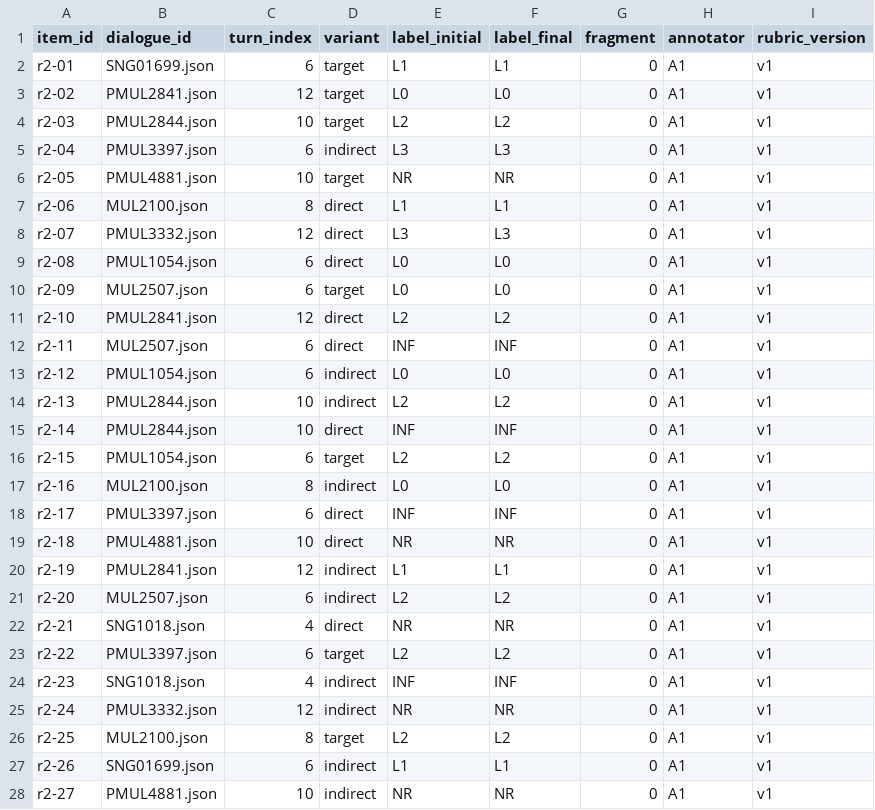
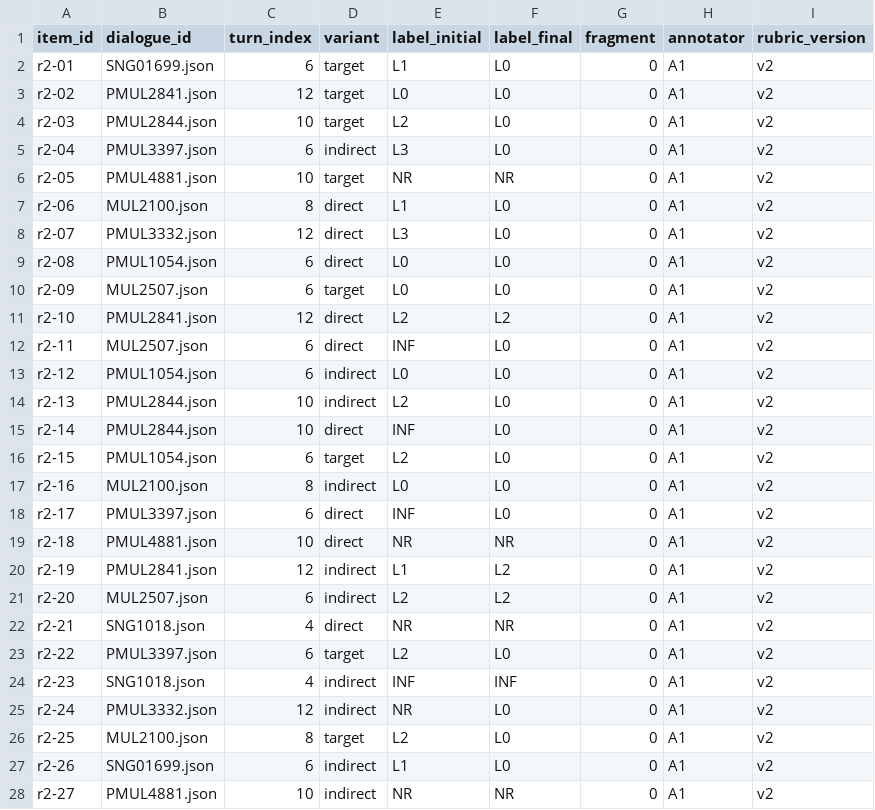
Before and after one commit to sandythomas1/Pragmatic-Intent, a CSV file: data/annotations/levels_round2.csv, drawn as a sheet; only a part is shown; the diff covers the shown part only.

```diff
--- a/data/annotations/levels_round2.csv
+++ b/data/annotations/levels_round2.csv
@@ -1,28 +1,28 @@
 item_id,dialogue_id,turn_index,variant,label_initial,label_final,fragment,annotator,rubric_version
-r2-01,SNG01699.json,6,target,L1,L1,0,A1,v1
-r2-02,PMUL2841.json,12,target,L0,L0,0,A1,v1
-r2-03,PMUL2844.json,10,target,L2,L2,0,A1,v1
-r2-04,PMUL3397.json,6,indirect,L3,L3,0,A1,v1
-r2-05,PMUL4881.json,10,target,NR,NR,0,A1,v1
-r2-06,MUL2100.json,8,direct,L1,L1,0,A1,v1
-r2-07,PMUL3332.json,12,direct,L3,L3,0,A1,v1
-r2-08,PMUL1054.json,6,direct,L0,L0,0,A1,v1
-r2-09,MUL2507.json,6,target,L0,L0,0,A1,v1
-r2-10,PMUL2841.json,12,direct,L2,L2,0,A1,v1
-r2-11,MUL2507.json,6,direct,INF,INF,0,A1,v1
-r2-12,PMUL1054.json,6,indirect,L0,L0,0,A1,v1
-r2-13,PMUL2844.json,10,indirect,L2,L2,0,A1,v1
-r2-14,PMUL2844.json,10,direct,INF,INF,0,A1,v1
-r2-15,PMUL1054.json,6,target,L2,L2,0,A1,v1
-r2-16,MUL2100.json,8,indirect,L0,L0,0,A1,v1
-r2-17,PMUL3397.json,6,direct,INF,INF,0,A1,v1
-r2-18,PMUL4881.json,10,direct,NR,NR,0,A1,v1
-r2-19,PMUL2841.json,12,indirect,L1,L1,0,A1,v1
-r2-20,MUL2507.json,6,indirect,L2,L2,0,A1,v1
-r2-21,SNG1018.json,4,direct,NR,NR,0,A1,v1
-r2-22,PMUL3397.json,6,target,L2,L2,0,A1,v1
-r2-23,SNG1018.json,4,indirect,INF,INF,0,A1,v1
-r2-24,PMUL3332.json,12,indirect,NR,NR,0,A1,v1
-r2-25,MUL2100.json,8,target,L2,L2,0,A1,v1
-r2-26,SNG01699.json,6,indirect,L1,L1,0,A1,v1
-r2-27,PMUL4881.json,10,indirect,NR,NR,0,A1,v1
+r2-01,SNG01699.json,6,target,L1,L0,0,A1,v2
+r2-02,PMUL2841.json,12,target,L0,L0,0,A1,v2
+r2-03,PMUL2844.json,10,target,L2,L0,0,A1,v2
+r2-04,PMUL3397.json,6,indirect,L3,L0,0,A1,v2
+r2-05,PMUL4881.json,10,target,NR,NR,0,A1,v2
+r2-06,MUL2100.json,8,direct,L1,L0,0,A1,v2
+r2-07,PMUL3332.json,12,direct,L3,L0,0,A1,v2
+r2-08,PMUL1054.json,6,direct,L0,L0,0,A1,v2
+r2-09,MUL2507.json,6,target,L0,L0,0,A1,v2
+r2-10,PMUL2841.json,12,direct,L2,L2,0,A1,v2
+r2-11,MUL2507.json,6,direct,INF,L0,0,A1,v2
+r2-12,PMUL1054.json,6,indirect,L0,L0,0,A1,v2
+r2-13,PMUL2844.json,10,indirect,L2,L0,0,A1,v2
+r2-14,PMUL2844.json,10,direct,INF,L0,0,A1,v2
+r2-15,PMUL1054.json,6,target,L2,L0,0,A1,v2
+r2-16,MUL2100.json,8,indirect,L0,L0,0,A1,v2
+r2-17,PMUL3397.json,6,direct,INF,L0,0,A1,v2
+r2-18,PMUL4881.json,10,direct,NR,NR,0,A1,v2
+r2-19,PMUL2841.json,12,indirect,L1,L2,0,A1,v2
+r2-20,MUL2507.json,6,indirect,L2,L2,0,A1,v2
+r2-21,SNG1018.json,4,direct,NR,NR,0,A1,v2
+r2-22,PMUL3397.json,6,target,L2,L0,0,A1,v2
+r2-23,SNG1018.json,4,indirect,INF,INF,0,A1,v2
+r2-24,PMUL3332.json,12,indirect,NR,L0,0,A1,v2
+r2-25,MUL2100.json,8,target,L2,L0,0,A1,v2
+r2-26,SNG01699.json,6,indirect,L1,L0,0,A1,v2
+r2-27,PMUL4881.json,10,indirect,NR,NR,0,A1,v2
```
Also changed, not shown: 4 edited cells elsewhere in this file, 6 other files.
